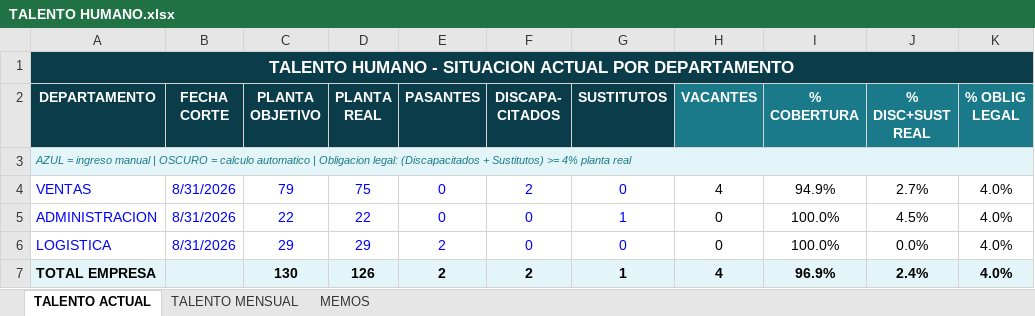
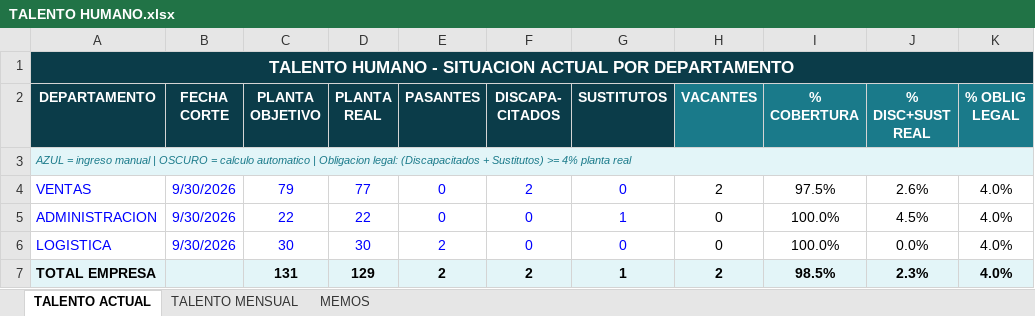
Before and after one commit to asistentecomercialopaustro2023-hub/APP_OPAUSTRO_OFICIAL_WEB, an Excel workbook: pruebas/Gerencia/TALENTO HUMANO.xlsx, sheet TALENTO ACTUAL, drawn as a sheet; only a part is shown; values as stored, in another font and other column widths than the file's, no borders; the diff names each change by its address in the sheet, - before the commit and + after, or states it on an @@ line.

```diff
--- a/pruebas/Gerencia/TALENTO HUMANO.xlsx (sheet TALENTO ACTUAL)
+++ b/pruebas/Gerencia/TALENTO HUMANO.xlsx (sheet TALENTO ACTUAL)
-B4:B6 (FECHA CORTE): 8/31/2026
+B4:B6 (FECHA CORTE): 9/30/2026
-D4 (PLANTA REAL): 75
+D4 (PLANTA REAL): 77
-H4 (VACANTES): 4
+H4 (VACANTES): 2
-I4 (% COBERTURA): 94.9%
+I4 (% COBERTURA): 97.5%
-J4 (% DISC+SUST REAL): 2.7%
+J4 (% DISC+SUST REAL): 2.6%
-C6 (PLANTA OBJETIVO): 29
+C6 (PLANTA OBJETIVO): 30
-D6 (PLANTA REAL): 29
+D6 (PLANTA REAL): 30
-C7 (PLANTA OBJETIVO): 130
+C7 (PLANTA OBJETIVO): 131
-D7 (PLANTA REAL): 126
+D7 (PLANTA REAL): 129
-H7 (VACANTES): 4
+H7 (VACANTES): 2
-I7 (% COBERTURA): 96.9%
+I7 (% COBERTURA): 98.5%
-J7 (% DISC+SUST REAL): 2.4%
+J7 (% DISC+SUST REAL): 2.3%
```
Also changed, not shown: sheet TALENTO MENSUAL, pruebas/Gerencia/COMPRAS.xlsx, pruebas/Gerencia/DETALLE POR PROVEEDOR.xlsx, 5 other files.
